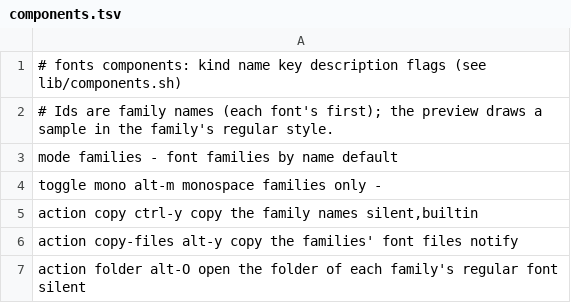
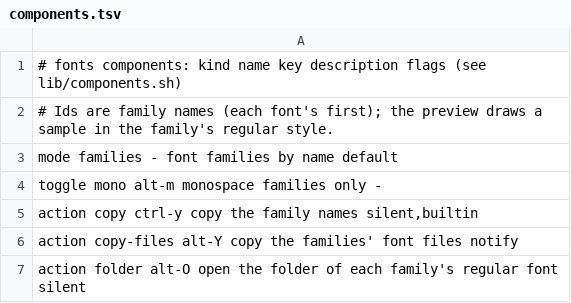
Before and after one commit to njhoffman/fzx, a TSV file: modules/fonts/components.tsv, drawn as a sheet.

```diff
--- a/modules/fonts/components.tsv
+++ b/modules/fonts/components.tsv
@@ -5,3 +5,3 @@ toggle  mono        alt-m   monospace families only                        -
 action  copy        ctrl-y  copy the family names                          silent,builtin
-action  copy-files  alt-y   copy the families' font files                  notify
+action  copy-files  alt-Y   copy the families' font files                  notify
 action  folder      alt-O   open the folder of each family's regular font  silent
```
Also changed, not shown: config/components.tsv, modules/applications/components.tsv, 16 other files.
